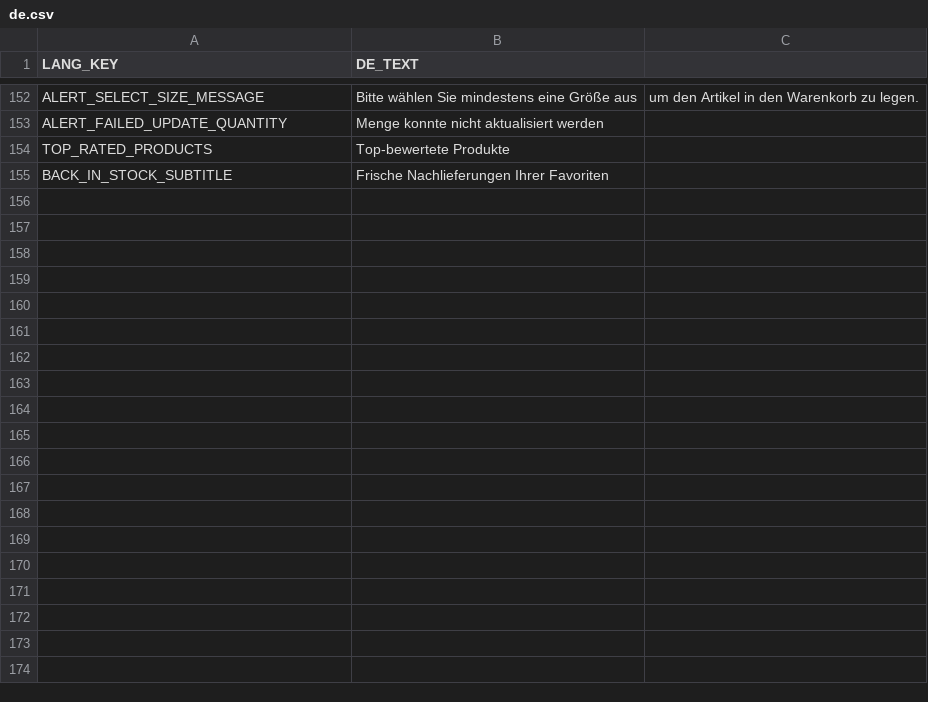
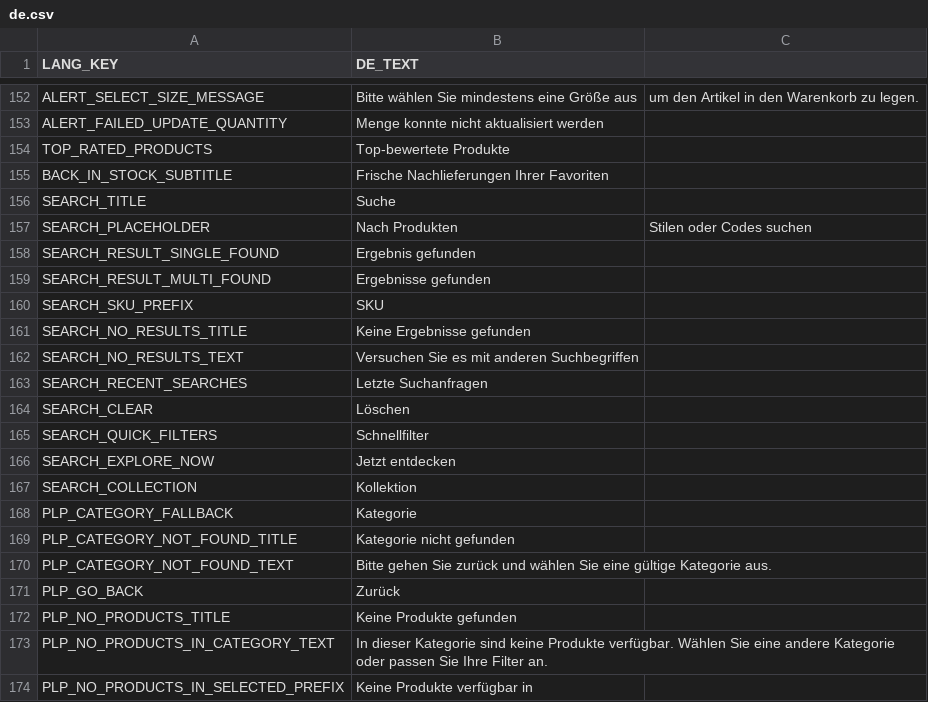
Before and after one commit to frontend-ingold/b2btemplate, a CSV file: de.csv, drawn as a sheet; only a part is shown, gaps mark what is left out; the diff covers the shown part only; the diff names each change by its address in the sheet, - before the commit and + after, or states it on an @@ line.

```diff
--- a/de.csv
+++ b/de.csv
+row 156: SEARCH_TITLE | Suche
+row 157: SEARCH_PLACEHOLDER | Nach Produkten | Stilen oder Codes suchen
+row 158: SEARCH_RESULT_SINGLE_FOUND | Ergebnis gefunden
+row 159: SEARCH_RESULT_MULTI_FOUND | Ergebnisse gefunden
+row 160: SEARCH_SKU_PREFIX | SKU
+row 161: SEARCH_NO_RESULTS_TITLE | Keine Ergebnisse gefunden
+row 162: SEARCH_NO_RESULTS_TEXT | Versuchen Sie es mit anderen Suchbegriffen
+row 163: SEARCH_RECENT_SEARCHES | Letzte Suchanfragen
+row 164: SEARCH_CLEAR | Löschen
+row 165: SEARCH_QUICK_FILTERS | Schnellfilter
+row 166: SEARCH_EXPLORE_NOW | Jetzt entdecken
+row 167: SEARCH_COLLECTION | Kollektion
+row 168: PLP_CATEGORY_FALLBACK | Kategorie
+row 169: PLP_CATEGORY_NOT_FOUND_TITLE | Kategorie nicht gefunden
+row 170: PLP_CATEGORY_NOT_FOUND_TEXT | Bitte gehen Sie zurück und wählen Sie eine gültige Kategorie aus.
+row 171: PLP_GO_BACK | Zurück
+row 172: PLP_NO_PRODUCTS_TITLE | Keine Produkte gefunden
+row 173: PLP_NO_PRODUCTS_IN_CATEGORY_TEXT | In dieser Kategorie sind keine Produkte verfügbar. Wählen Sie eine andere Kategorie oder passen Sie Ihre Filter an.
+row 174: PLP_NO_PRODUCTS_IN_SELECTED_PREFIX | Keine Produkte verfügbar in
```
Also changed, not shown: 14 added rows elsewhere in this file, en.csv.
